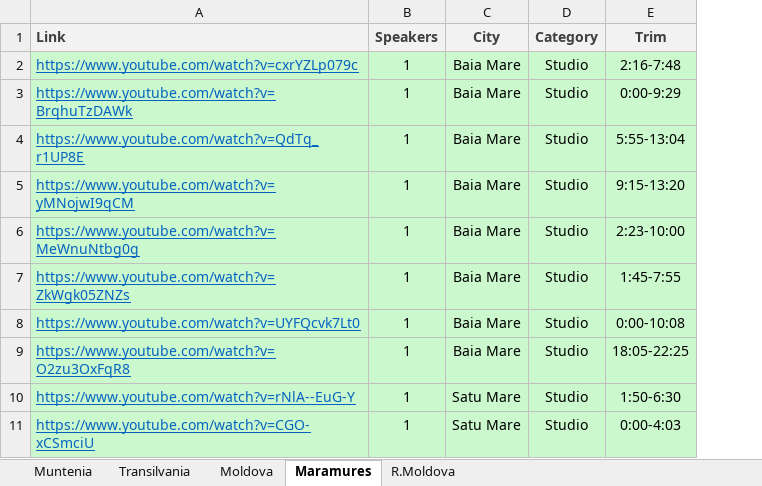
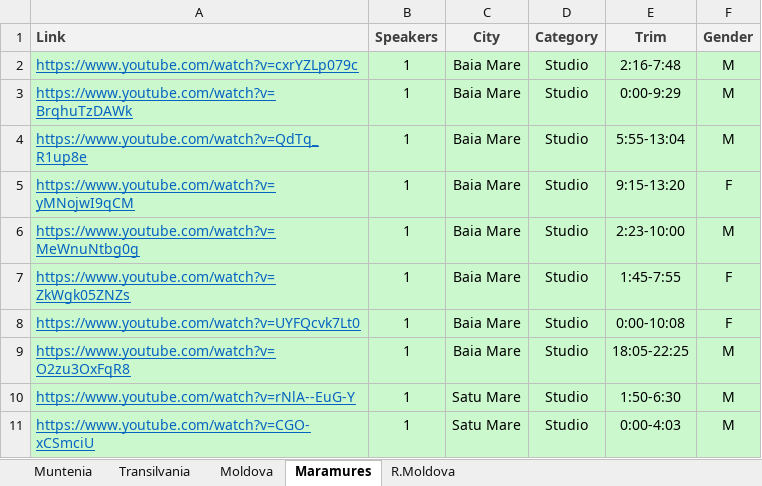
Before and after one commit to alexlicuriceanu/ro-av-deepfake-dataset, an Excel workbook: csv/videos.xlsx, sheet Maramures, drawn as a sheet; only a part is shown; values as stored, in another font and other column widths than the file's, no borders; table styles not drawn; the diff names each change by its address in the sheet, - before the commit and + after, or states it on an @@ line.

Commit message:
feat: added speaker genders in csv files

```diff
--- a/csv/videos.xlsx (sheet Maramures)
+++ b/csv/videos.xlsx (sheet Maramures)
+column F (Gender), rows 2-11: M | M | M | F | M | F | F | M | M | M
-A4 (Link): https://www.youtube.com/watch?v=QdTq_r1UP8E
+A4 (Link): https://www.youtube.com/watch?v=QdTq_R1up8e
```
Also changed, not shown: sheet R.Moldova, sheet Moldova, sheet Transilvania, sheet Muntenia, 13 other files.
